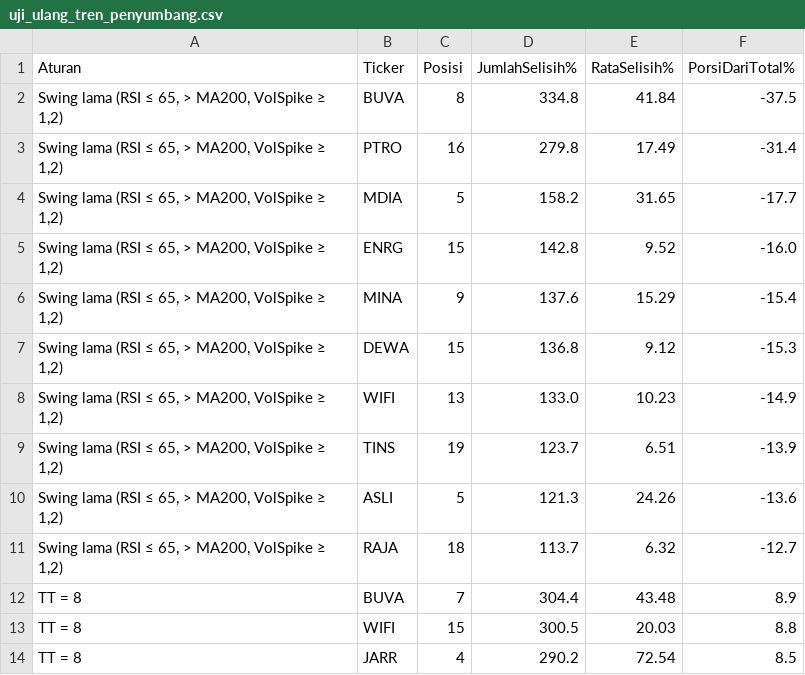
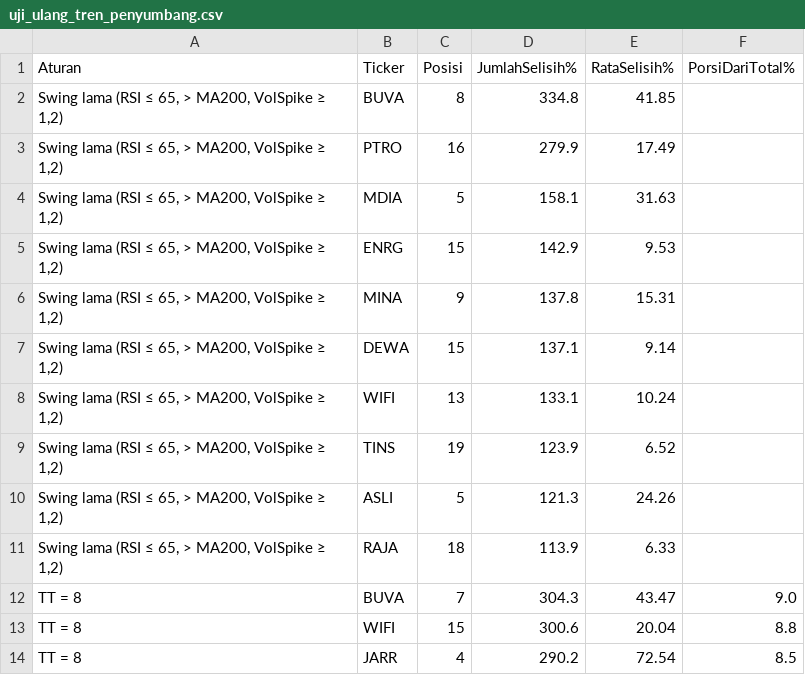
Before and after one commit to 2013tib-droid/Screening-Saham, a CSV file: hasil/uji_ulang_tren_penyumbang.csv, drawn as a sheet; only a part is shown; the diff covers the shown part only.

```diff
--- a/hasil/uji_ulang_tren_penyumbang.csv
+++ b/hasil/uji_ulang_tren_penyumbang.csv
@@ -1,14 +1,14 @@
 Aturan,Ticker,Posisi,JumlahSelisih%,RataSelisih%,PorsiDariTotal%
-"Swing lama (RSI ≤ 65, > MA200, VolSpike ≥ 1,2)",BUVA,8,334.8,41.84,-37.5
-"Swing lama (RSI ≤ 65, > MA200, VolSpike ≥ 1,2)",PTRO,16,279.8,17.49,-31.4
-"Swing lama (RSI ≤ 65, > MA200, VolSpike ≥ 1,2)",MDIA,5,158.2,31.65,-17.7
-"Swing lama (RSI ≤ 65, > MA200, VolSpike ≥ 1,2)",ENRG,15,142.8,9.52,-16.0
-"Swing lama (RSI ≤ 65, > MA200, VolSpike ≥ 1,2)",MINA,9,137.6,15.29,-15.4
-"Swing lama (RSI ≤ 65, > MA200, VolSpike ≥ 1,2)",DEWA,15,136.8,9.12,-15.3
-"Swing lama (RSI ≤ 65, > MA200, VolSpike ≥ 1,2)",WIFI,13,133.0,10.23,-14.9
-"Swing lama (RSI ≤ 65, > MA200, VolSpike ≥ 1,2)",TINS,19,123.7,6.51,-13.9
-"Swing lama (RSI ≤ 65, > MA200, VolSpike ≥ 1,2)",ASLI,5,121.3,24.26,-13.6
-"Swing lama (RSI ≤ 65, > MA200, VolSpike ≥ 1,2)",RAJA,18,113.7,6.32,-12.7
-TT = 8,BUVA,7,304.4,43.48,8.9
-TT = 8,WIFI,15,300.5,20.03,8.8
+"Swing lama (RSI ≤ 65, > MA200, VolSpike ≥ 1,2)",BUVA,8,334.8,41.85,
+"Swing lama (RSI ≤ 65, > MA200, VolSpike ≥ 1,2)",PTRO,16,279.9,17.49,
+"Swing lama (RSI ≤ 65, > MA200, VolSpike ≥ 1,2)",MDIA,5,158.1,31.63,
+"Swing lama (RSI ≤ 65, > MA200, VolSpike ≥ 1,2)",ENRG,15,142.9,9.53,
+"Swing lama (RSI ≤ 65, > MA200, VolSpike ≥ 1,2)",MINA,9,137.8,15.31,
+"Swing lama (RSI ≤ 65, > MA200, VolSpike ≥ 1,2)",DEWA,15,137.1,9.14,
+"Swing lama (RSI ≤ 65, > MA200, VolSpike ≥ 1,2)",WIFI,13,133.1,10.24,
+"Swing lama (RSI ≤ 65, > MA200, VolSpike ≥ 1,2)",TINS,19,123.9,6.52,
+"Swing lama (RSI ≤ 65, > MA200, VolSpike ≥ 1,2)",ASLI,5,121.3,24.26,
+"Swing lama (RSI ≤ 65, > MA200, VolSpike ≥ 1,2)",RAJA,18,113.9,6.33,
+TT = 8,BUVA,7,304.3,43.47,9.0
+TT = 8,WIFI,15,300.6,20.04,8.8
 TT = 8,JARR,4,290.2,72.54,8.5
```
Also changed, not shown: 41 edited cells elsewhere in this file, hasil/uji_ulang_tren_ekuitas.csv, hasil/uji_ulang_tren_portofolio.csv, 4 other files.
